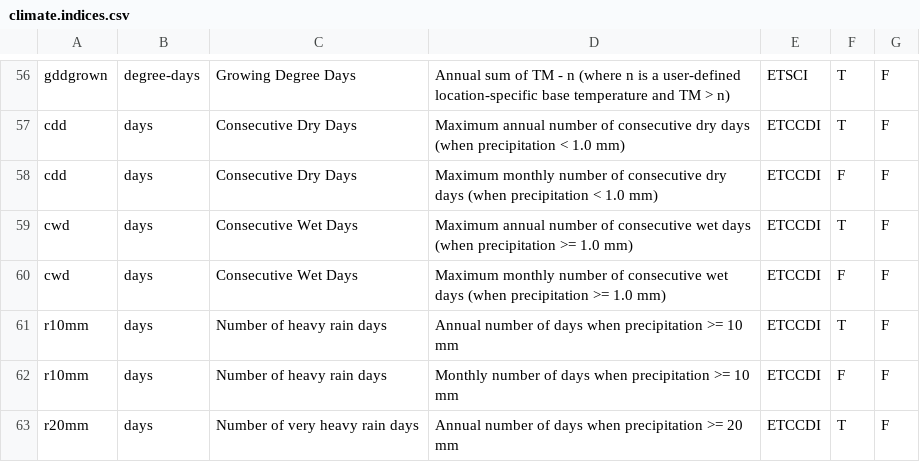
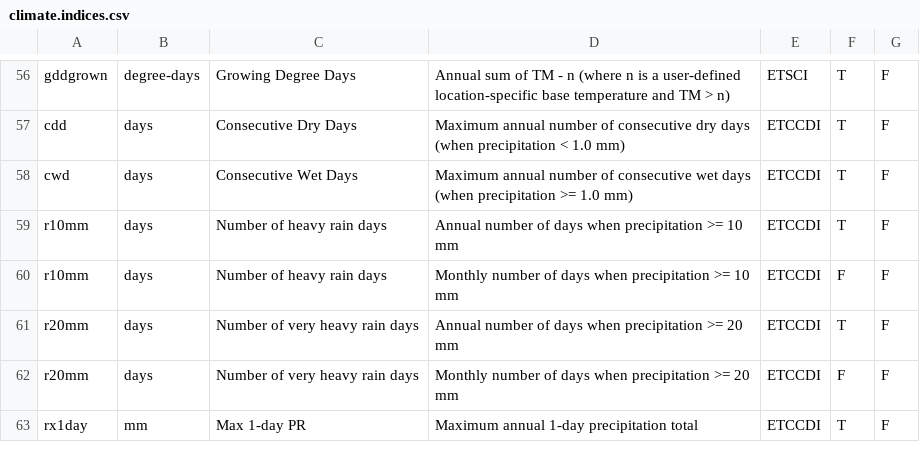
Before and after one commit to ARCCSS-extremes/climpact, a CSV file: server/climate.indices.csv, drawn as a sheet; only a part is shown, gaps mark what is left out; the shorter side is filled out with more unchanged rows.

```diff
--- a/server/climate.indices.csv
+++ b/server/climate.indices.csv
@@ -57,5 +57,3 @@ gddgrown	degree-days	Growing Degree Days	Annual sum of TM - n (where n is a user
 cdd	days	Consecutive Dry Days	Maximum annual number of consecutive dry days (when precipitation < 1.0 mm)	ETCCDI	T	F
-cdd	days	Consecutive Dry Days	Maximum monthly number of consecutive dry days (when precipitation < 1.0 mm)	ETCCDI	F	F
 cwd	days	Consecutive Wet Days	Maximum annual number of consecutive wet days (when precipitation >= 1.0 mm)	ETCCDI	T	F
-cwd	days	Consecutive Wet Days	Maximum monthly number of consecutive wet days (when precipitation >= 1.0 mm)	ETCCDI	F	F
 r10mm	days	Number of heavy rain days	Annual number of days when precipitation >= 10 mm	ETCCDI	T	F
```
Also changed, not shown: 2 other files.
